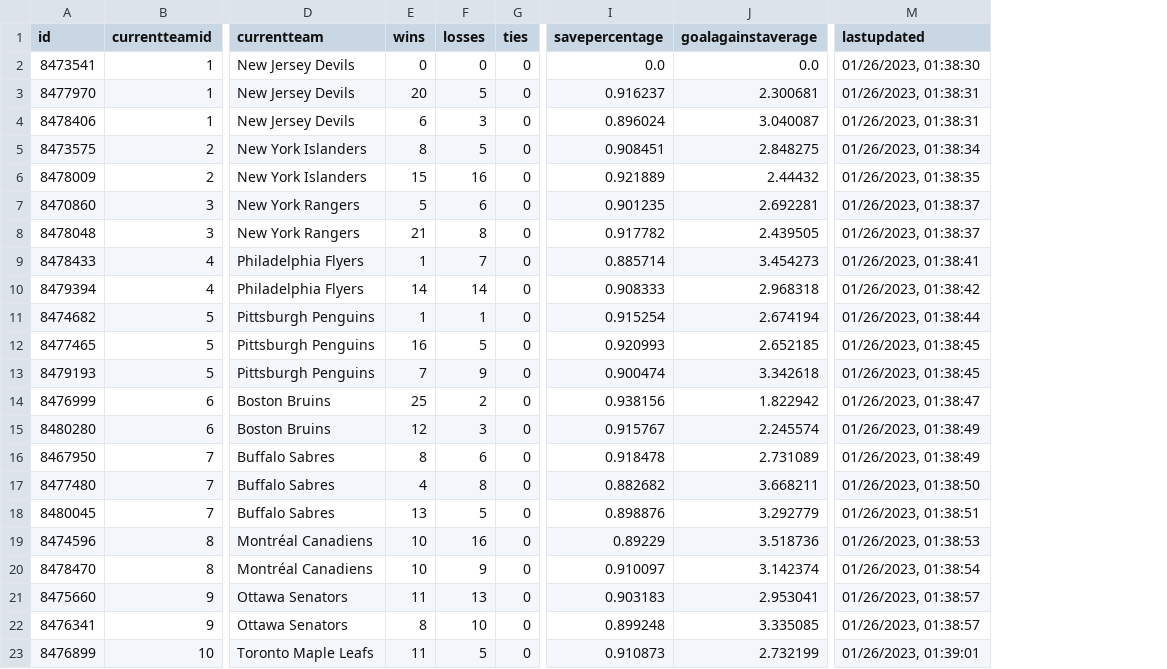
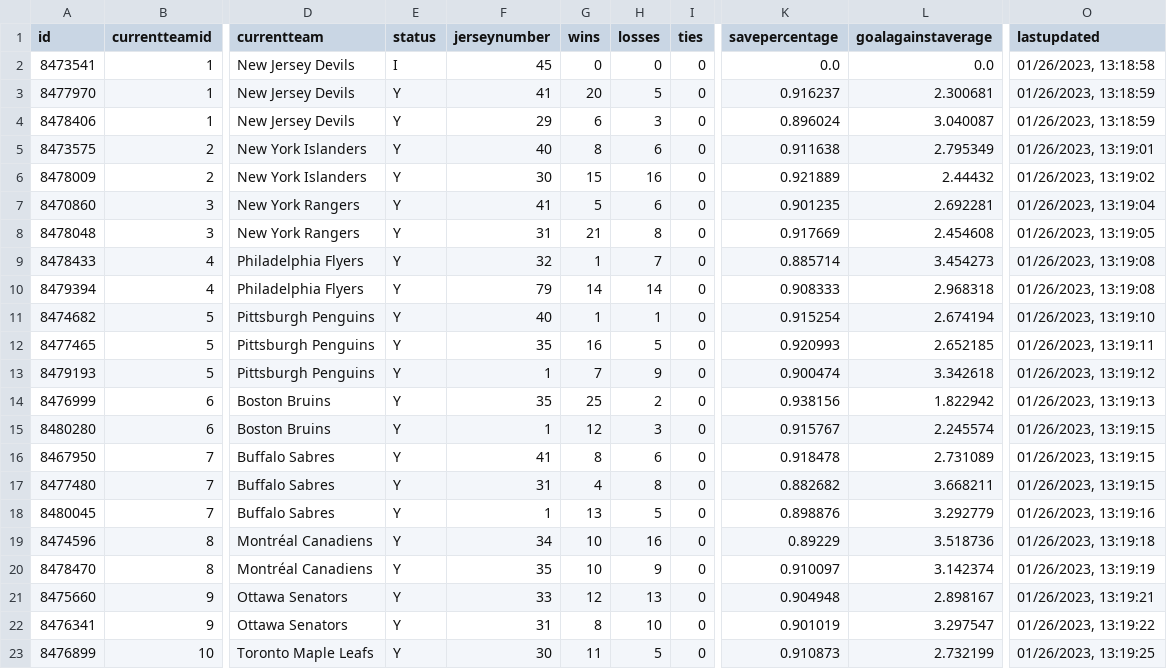
Before and after one commit to bcbreeden/gretzky_report, a CSV file: static/data/data_goalie.csv, drawn as a sheet; only a part is shown, gaps mark what is left out; addresses are those after the commit; the diff covers the shown part only; the diff names each change by its address in the sheet, - before the commit and + after, or states it on an @@ line.

```diff
--- a/static/data/data_goalie.csv
+++ b/static/data/data_goalie.csv
+column E (status), rows 2-23: I | Y | Y | Y | Y | Y | Y | Y | Y | Y | Y | Y | Y | Y | Y | Y | Y | Y | Y | Y | Y | Y
+column F (jerseynumber), rows 2-23: 45 | 41 | 29 | 40 | 30 | 41 | 31 | 32 | 79 | 40 | 35 | 1 | 35 | 1 | 41 | 31 | 1 | 34 | 35 | 33 | 31 | 30
-O2 (lastupdated): 01/26/2023, 01:38:30
+O2 (lastupdated): 01/26/2023, 13:18:58
-O3:O4 (lastupdated): 01/26/2023, 01:38:31
+O3:O4 (lastupdated): 01/26/2023, 13:18:59
-H5 (losses): 5
+H5 (losses): 6
-K5 (savepercentage): 0.908451
+K5 (savepercentage): 0.911638
-L5 (goalagainstaverage): 2.848275
+L5 (goalagainstaverage): 2.795349
-O5 (lastupdated): 01/26/2023, 01:38:34
+O5 (lastupdated): 01/26/2023, 13:19:01
-O6 (lastupdated): 01/26/2023, 01:38:35
+O6 (lastupdated): 01/26/2023, 13:19:02
-O7 (lastupdated): 01/26/2023, 01:38:37
+O7 (lastupdated): 01/26/2023, 13:19:04
-K8 (savepercentage): 0.917782
+K8 (savepercentage): 0.917669
-L8 (goalagainstaverage): 2.439505
+L8 (goalagainstaverage): 2.454608
-O8 (lastupdated): 01/26/2023, 01:38:37
+O8 (lastupdated): 01/26/2023, 13:19:05
-O9 (lastupdated): 01/26/2023, 01:38:41
+O9 (lastupdated): 01/26/2023, 13:19:08
-O10 (lastupdated): 01/26/2023, 01:38:42
+O10 (lastupdated): 01/26/2023, 13:19:08
-O11 (lastupdated): 01/26/2023, 01:38:44
+O11 (lastupdated): 01/26/2023, 13:19:10
-O12 (lastupdated): 01/26/2023, 01:38:45
+O12 (lastupdated): 01/26/2023, 13:19:11
-O13 (lastupdated): 01/26/2023, 01:38:45
+O13 (lastupdated): 01/26/2023, 13:19:12
-O14 (lastupdated): 01/26/2023, 01:38:47
+O14 (lastupdated): 01/26/2023, 13:19:13
-O15:O16 (lastupdated): 01/26/2023, 01:38:49
+O15:O16 (lastupdated): 01/26/2023, 13:19:15
-O17 (lastupdated): 01/26/2023, 01:38:50
+O17 (lastupdated): 01/26/2023, 13:19:15
-O18 (lastupdated): 01/26/2023, 01:38:51
+O18 (lastupdated): 01/26/2023, 13:19:16
-O19 (lastupdated): 01/26/2023, 01:38:53
+O19 (lastupdated): 01/26/2023, 13:19:18
-O20 (lastupdated): 01/26/2023, 01:38:54
+O20 (lastupdated): 01/26/2023, 13:19:19
-G21 (wins): 11
+G21 (wins): 12
-K21 (savepercentage): 0.903183
+K21 (savepercentage): 0.904948
-L21 (goalagainstaverage): 2.953041
+L21 (goalagainstaverage): 2.898167
-O21 (lastupdated): 01/26/2023, 01:38:57
+O21 (lastupdated): 01/26/2023, 13:19:21
-K22 (savepercentage): 0.899248
+K22 (savepercentage): 0.901019
-L22 (goalagainstaverage): 3.335085
+L22 (goalagainstaverage): 3.297547
-O22 (lastupdated): 01/26/2023, 01:38:57
+O22 (lastupdated): 01/26/2023, 13:19:22
-O23 (lastupdated): 01/26/2023, 01:39:01
+O23 (lastupdated): 01/26/2023, 13:19:25
```
Also changed, not shown: 71 edited cells elsewhere in this file, static/data/data_game_history_goalie.csv, static/data/data_game_history_skater.csv, 6 other files.
